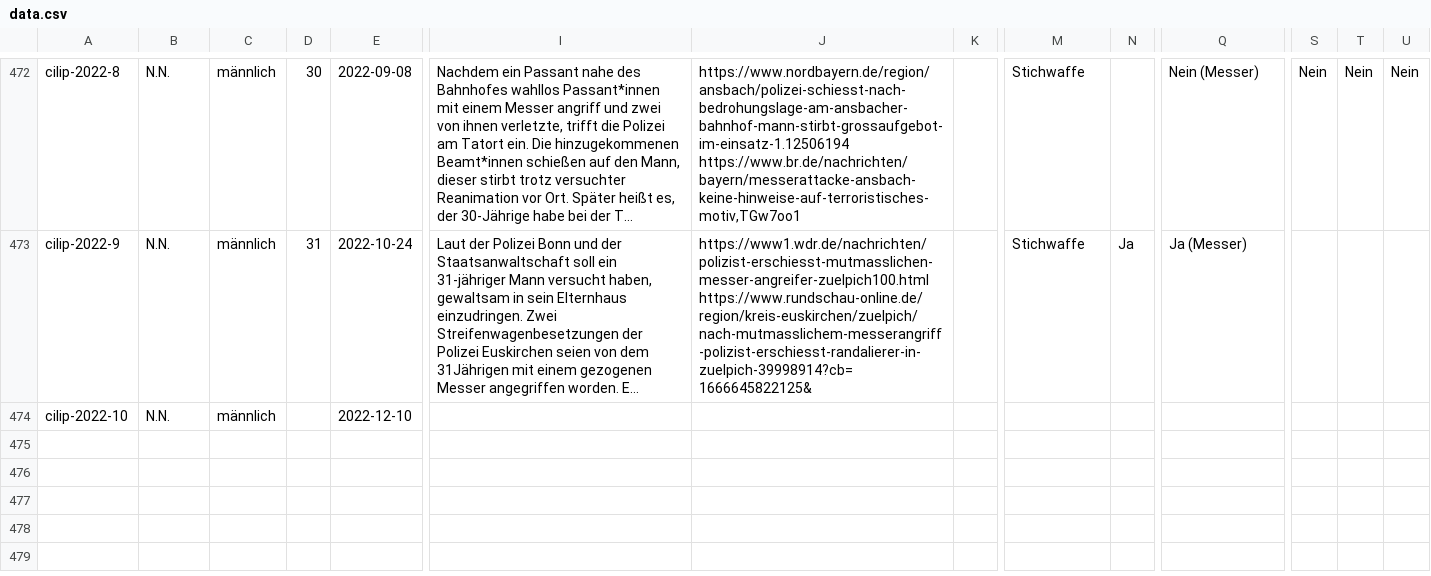
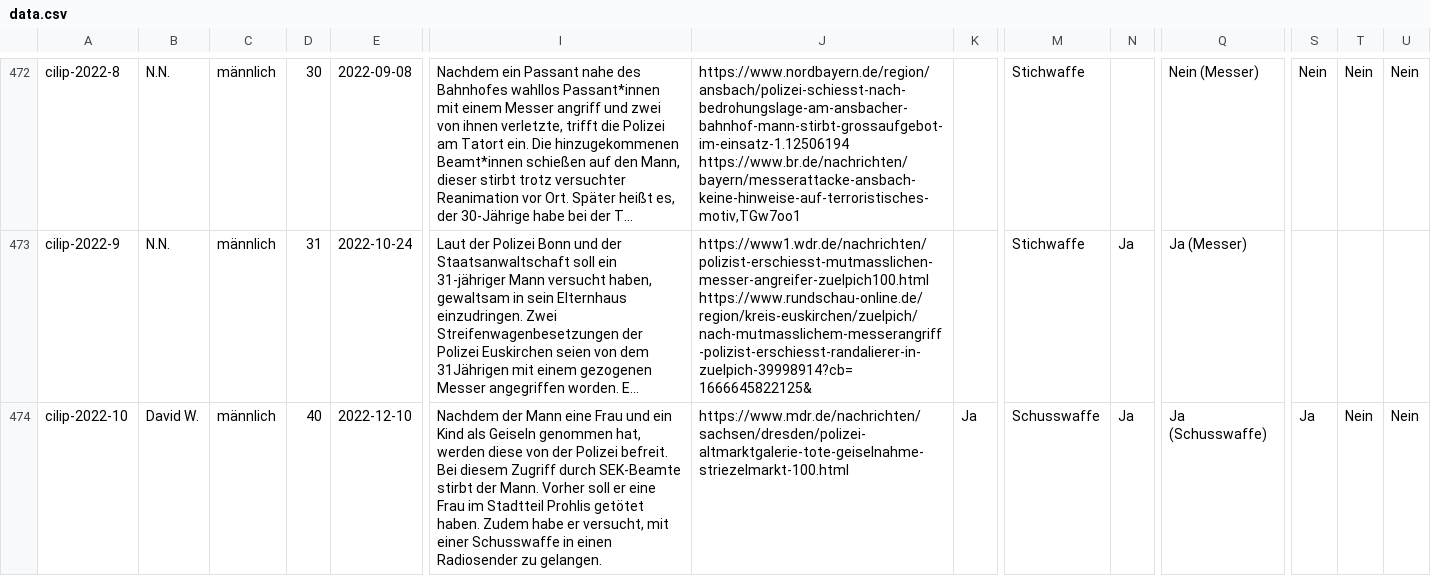
Before and after one commit to cilip-de/polizeischuesse.cilip.de, a CSV file: public/data.csv, drawn as a sheet; only a part is shown, gaps mark what is left out; long unchanged cells end in …; the diff names each change by its address in the sheet, - before the commit and + after, or states it on an @@ line.

Commit message:
Flat: latest data (2022-12-11T11:41:39.162Z) {   "date": "2022-12-11T11:41:39.162Z",   "files": [     {       "name": "public/data.csv",       "deltaBytes": 455     }   ] }

```diff
--- a/public/data.csv
+++ b/public/data.csv
-B474: N.N.
+B474: David W.
-D474: (empty)
+D474: 40
-I474: (empty)
+I474: Nachdem der Mann eine Frau und ein Kind als Geiseln genommen hat, werden diese von der Polizei befreit. Bei diesem Zugriff durch SEK-Beamte stirbt der Mann. Vorher soll er eine Frau im Stadtteil Prohlis getötet haben. Zudem habe er versucht, mit einer Schusswaffe in einen Radiosender zu gelangen.
-J474: (empty)
+J474: https://www.mdr.de/nachrichten/sachsen/dresden/polizei-altmarktgalerie-tote-geiselnahme-striezelmarkt-100.html
-K474: (empty)
+K474: Ja
-M474: (empty)
+M474: Schusswaffe
-N474: (empty)
+N474: Ja
-Q474: (empty)
+Q474: Ja (Schusswaffe)
-S474: (empty)
+S474: Ja
-T474: (empty)
+T474: Nein
-U474: (empty)
+U474: Nein
```
